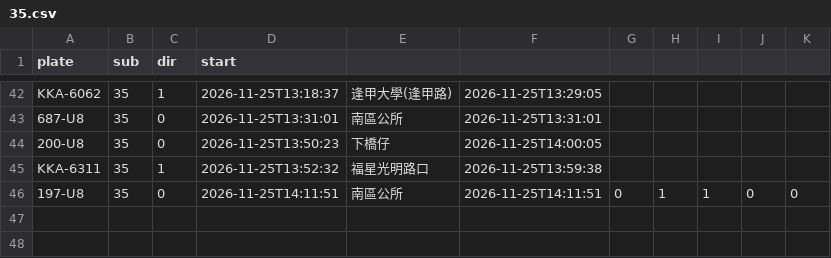
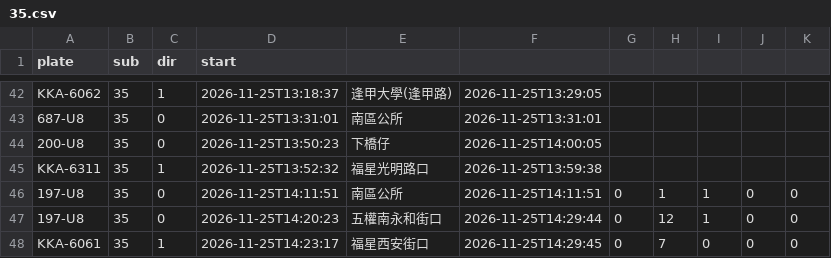
Before and after one commit to andrewwangarchnycu/Schematic-Transit-Taichung, a CSV file: departures/2026-11-25/35.csv, drawn as a sheet; only a part is shown, gaps mark what is left out.

```diff
--- a/departures/2026-11-25/35.csv
+++ b/departures/2026-11-25/35.csv
@@ -46 +46,3 @@ KKA-6311,35,1,2026-11-25T13:52:32,福星光明路口,2026-11-25T13:59:38
 197-U8,35,0,2026-11-25T14:11:51,南區公所,2026-11-25T14:11:51,0,1,1,0,0
+197-U8,35,0,2026-11-25T14:20:23,五權南永和街口,2026-11-25T14:29:44,0,12,1,0,0
+KKA-6061,35,1,2026-11-25T14:23:17,福星西安街口,2026-11-25T14:29:45,0,7,0,0,0
```
Also changed, not shown: departures/2026-11-25/19.csv, departures/2026-11-25/45.csv, 1 other file.
